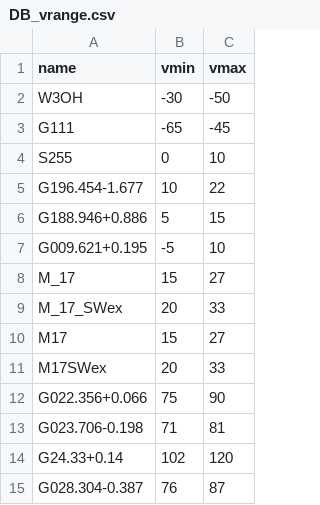
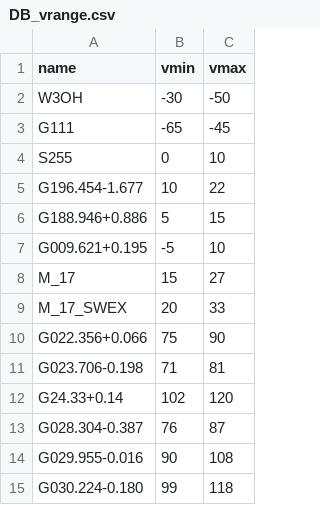
Before and after one commit to VIRAC-SPACE/ISBI_monitoring, a CSV file: DB_vrange.csv, drawn as a sheet; only a part is shown; the shorter side is filled out with more unchanged rows.

```diff
--- a/DB_vrange.csv
+++ b/DB_vrange.csv
@@ -8,5 +8,3 @@ G009.621+0.195,-5,10
 M_17,15,27
-M_17_SWex,20,33
-M17,15,27
-M17SWex,20,33
+M_17_SWEX,20,33
 G022.356+0.066,75,90
```
Also changed, not shown: 5 other files.
